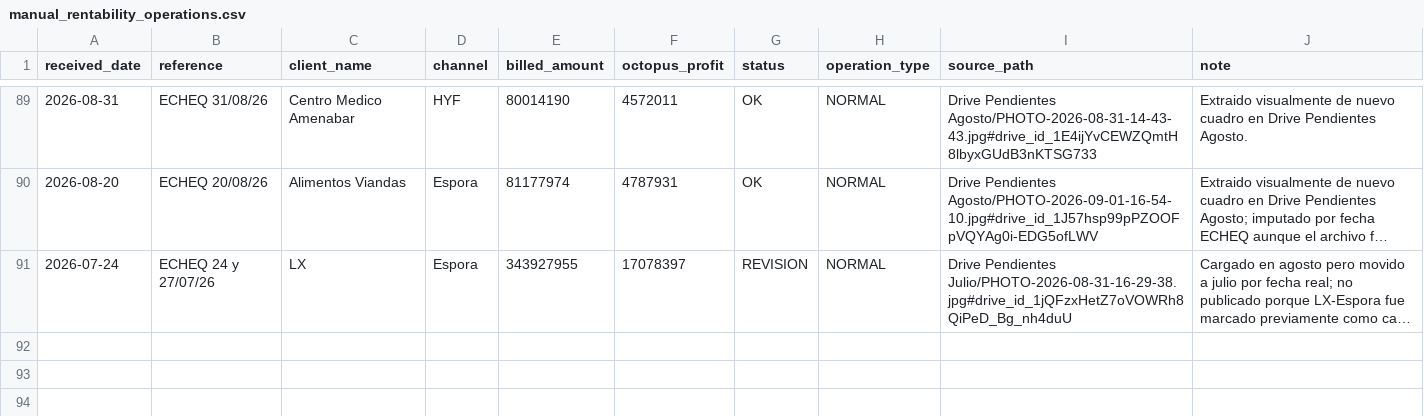
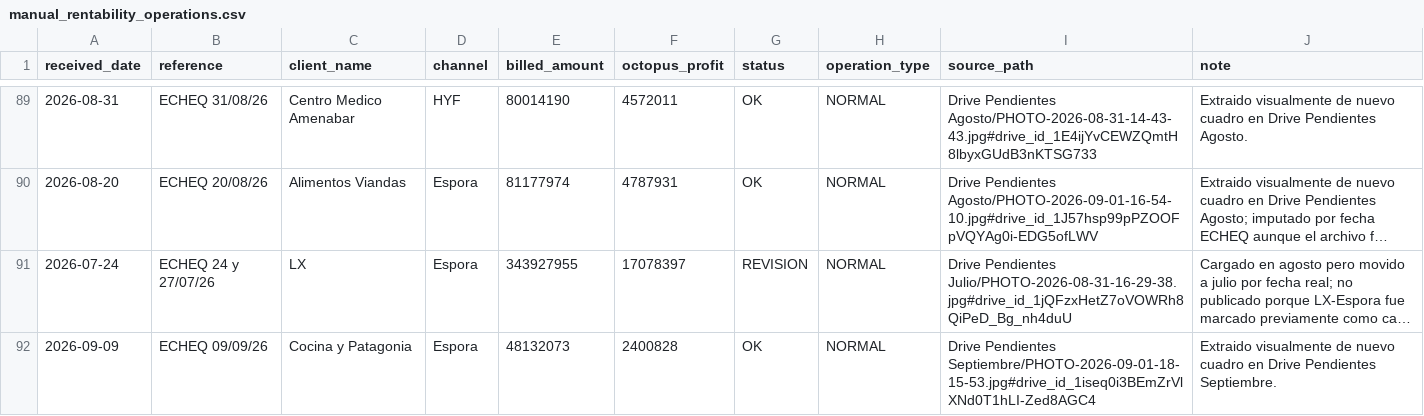
Before and after one commit to echtluciano-ship-it/octopus, a CSV file: manual_rentability_operations.csv, drawn as a sheet; only a part is shown, gaps mark what is left out; long unchanged cells end in …; the diff names each change by its address in the sheet, - before the commit and + after, or states it on an @@ line.

Commit message:
Actualizar cuadros de septiembre

```diff
--- a/manual_rentability_operations.csv
+++ b/manual_rentability_operations.csv
+row 92: 2026-09-09 | ECHEQ 09/09/26 | Cocina y Patagonia | Espora | 48132073 | 2400828 | OK | NORMAL | Drive Pendientes Septiembre/PHOTO-2026-09-01-18-15-53.jpg#drive_id_1iseq0i3BEmZrVlXNd0T1hLI-Zed8AGC4 | Extraido visualmente de nuevo cuadro en Drive Pendientes Septiembre.
```
Also changed, not shown: 4 other files.
